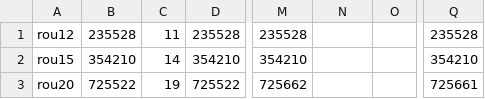
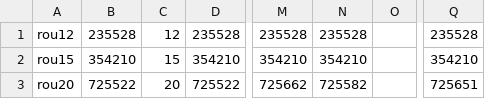
Before and after one commit to alfanick/physarum-qap, a CSV file: doc/figures/algorithm/metaheuristic/charts/multiple/rou/data.csv, drawn as a sheet; only a part is shown, gaps mark what is left out; the diff names each change by its address in the sheet, - before the commit and + after, or states it on an @@ line.

```diff
--- a/doc/figures/algorithm/metaheuristic/charts/multiple/rou/data.csv
+++ b/doc/figures/algorithm/metaheuristic/charts/multiple/rou/data.csv
-C1: 11
+C1: 12
-N1: (empty)
+N1: 235528
-C2: 14
+C2: 15
-N2: (empty)
+N2: 354210
-C3: 19
+C3: 20
-N3: (empty)
+N3: 725582
-Q3: 725661
+Q3: 725651
```
Also changed, not shown: doc/figures/algorithm/metaheuristic/charts/multiple/bur/data.csv, doc/figures/algorithm/metaheuristic/charts/multiple/lipab/data.csv, 48 other files.
